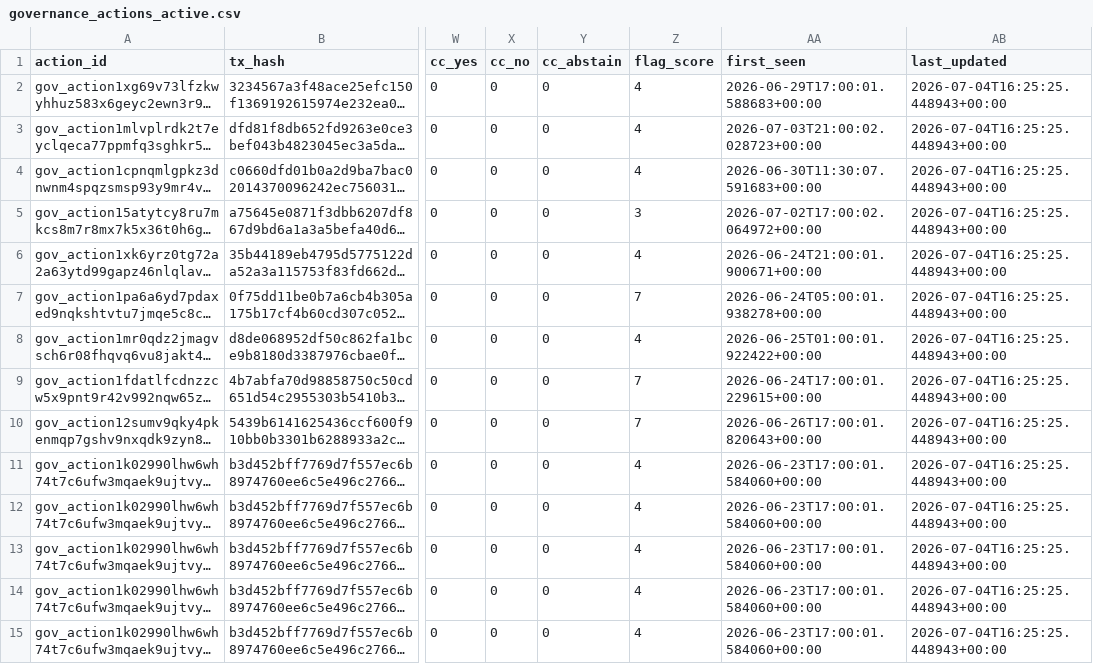
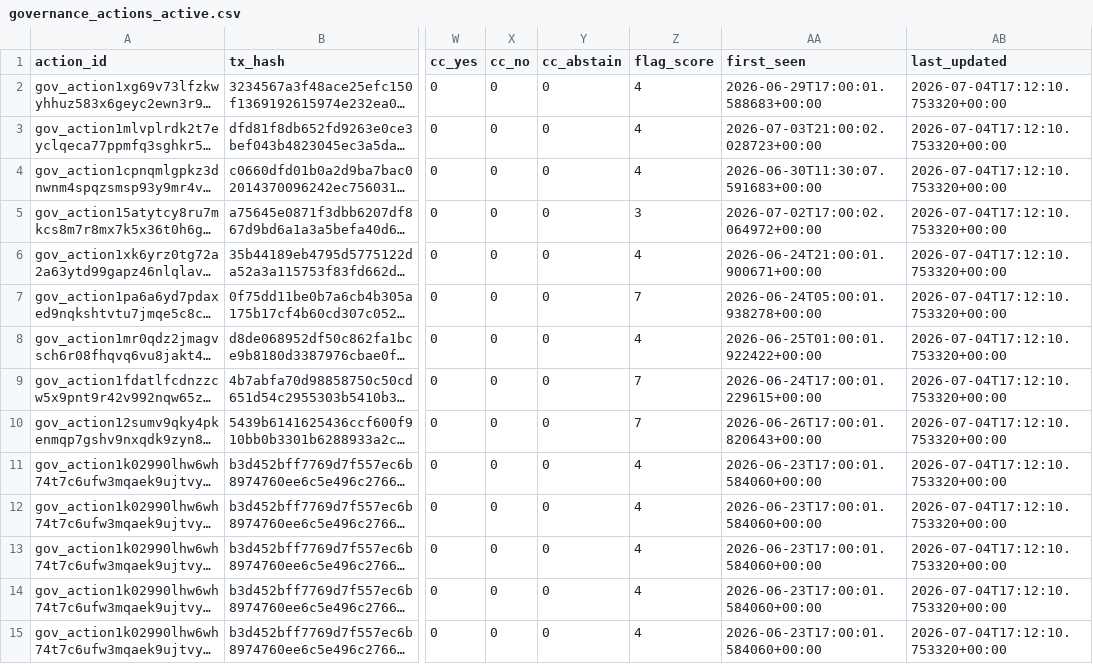
Before and after one commit to BEACNpool/beacn-drep-resources, a CSV file: data/input/governance/governance_actions_active.csv, drawn as a sheet; only a part is shown, gaps mark what is left out; long unchanged cells end in …; the diff covers the shown part only; the diff names each change by its address in the sheet, - before the commit and + after, or states it on an @@ line.

```diff
--- a/data/input/governance/governance_actions_active.csv
+++ b/data/input/governance/governance_actions_active.csv
-AB2:AB15 (last_updated): 2026-07-04T16:25:25.448943+00:00
+AB2:AB15 (last_updated): 2026-07-04T17:12:10.753320+00:00
```
Also changed, not shown: 13 edited cells elsewhere in this file, data/input/governance/anchor_documents_index.csv, data/input/governance/governance_actions_all.csv, 7 other files.
